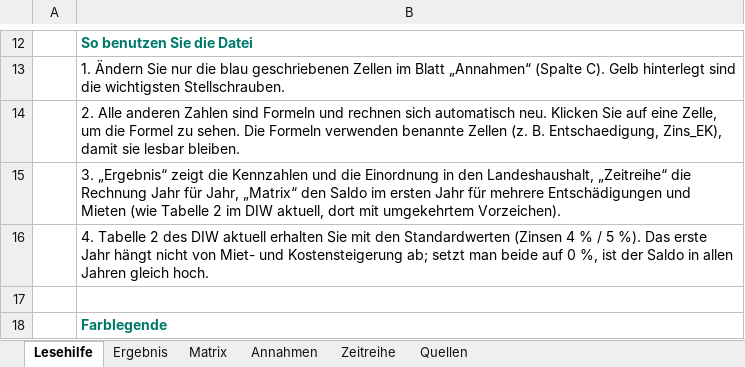
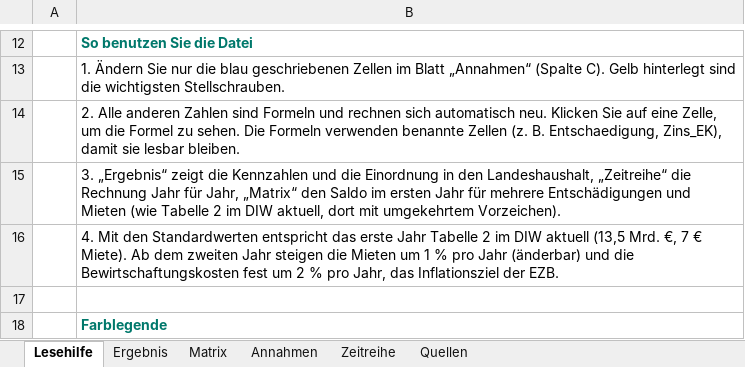
Before and after one commit to akriwolu/econ_stardust_webpage, an Excel workbook: static/vergesellschaftung/Vergesellschaftung_Rechner.xlsx, sheet Lesehilfe, drawn as a sheet; only a part is shown, gaps mark what is left out; values as stored, in another font and other column widths than the file's, no borders; the diff names each change by its address in the sheet, - before the commit and + after, or states it on an @@ line.

```diff
--- a/static/vergesellschaftung/Vergesellschaftung_Rechner.xlsx (sheet Lesehilfe)
+++ b/static/vergesellschaftung/Vergesellschaftung_Rechner.xlsx (sheet Lesehilfe)
-B16: 4. Tabelle 2 des DIW aktuell erhalten Sie mit den Standardwerten (Zinsen 4 % / 5 %). Das erste Jahr hängt nicht von Miet- und Kostensteigerung ab; setzt man beide auf 0 %, ist der Saldo in allen Jahren gleich hoch.
+B16: 4. Mit den Standardwerten entspricht das erste Jahr Tabelle 2 im DIW aktuell (13,5 Mrd. €, 7 € Miete). Ab dem zweiten Jahr steigen die Mieten um 1 % pro Jahr (änderbar) und die Bewirtschaftungskosten fest um 2 % pro Jahr, das Inflationsziel der EZB.
```
Also changed, not shown: sheet Annahmen, 2 other files.
